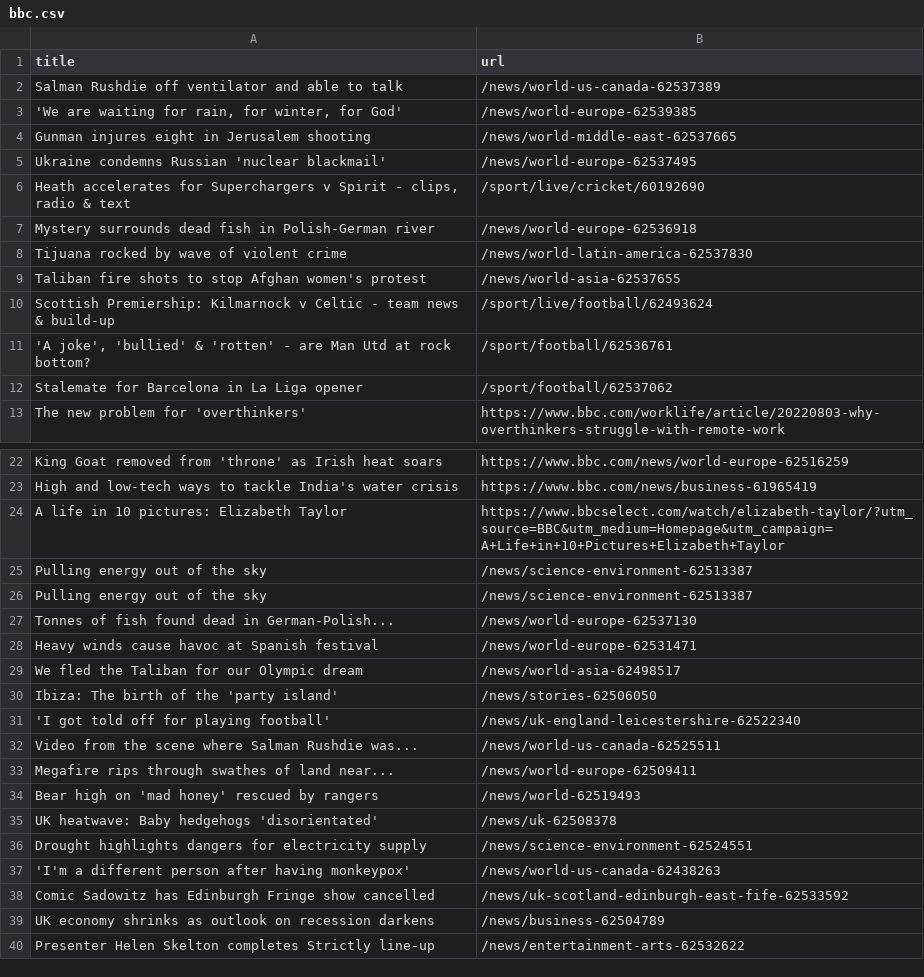
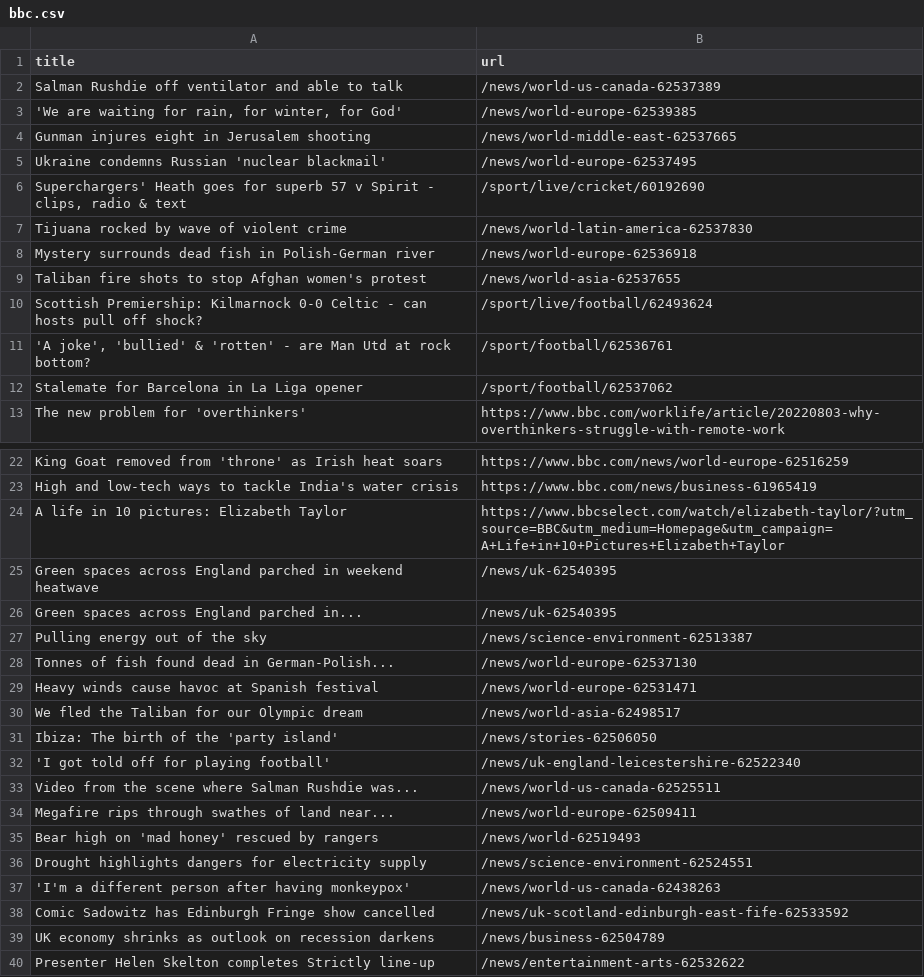
Before and after one commit to bryan-baker/automatic-scraper-bbc, a CSV file: bbc.csv, drawn as a sheet; only a part is shown, gaps mark what is left out.

```diff
--- a/bbc.csv
+++ b/bbc.csv
@@ -5,7 +5,7 @@ Gunman injures eight in Jerusalem shooting,/news/world-middle-east-62537665
 Ukraine condemns Russian 'nuclear blackmail',/news/world-europe-62537495
-"Heath accelerates for Superchargers v Spirit - clips, radio & text",/sport/live/cricket/60192690
+"Superchargers' Heath goes for superb 57 v Spirit - clips, radio & text",/sport/live/cricket/60192690
+Tijuana rocked by wave of violent crime,/news/world-latin-america-62537830
 Mystery surrounds dead fish in Polish-German river,/news/world-europe-62536918
-Tijuana rocked by wave of violent crime,/news/world-latin-america-62537830
 Taliban fire shots to stop Afghan women's protest,/news/world-asia-62537655
-Scottish Premiership: Kilmarnock v Celtic - team news & build-up,/sport/live/football/62493624
+Scottish Premiership: Kilmarnock 0-0 Celtic - can hosts pull off shock?,/sport/live/football/62493624
 "'A joke', 'bullied' & 'rotten' - are Man Utd at rock bottom?",/sport/football/62536761
@@ -24,3 +24,4 @@ High and low-tech ways to tackle India's water crisis,https://www.bbc.com/news/b
 A life in 10 pictures: Elizabeth Taylor,https://www.bbcselect.com/watch/elizabeth-taylor/?utm_source=BBC&utm_medium=Homepage&utm_campaign=A+Life+in+10+Pictures+Elizabeth+Taylor
-Pulling energy out of the sky,/news/science-environment-62513387
+Green spaces across England parched in weekend heatwave,/news/uk-62540395
+Green spaces across England parched in...,/news/uk-62540395
 Pulling energy out of the sky,/news/science-environment-62513387
@@ -34,3 +35,2 @@ Megafire rips through swathes of land near...,/news/world-europe-62509411
 Bear high on 'mad honey' rescued by rangers,/news/world-62519493
-UK heatwave: Baby hedgehogs 'disorientated',/news/uk-62508378
 Drought highlights dangers for electricity supply,/news/science-environment-62524551
```
